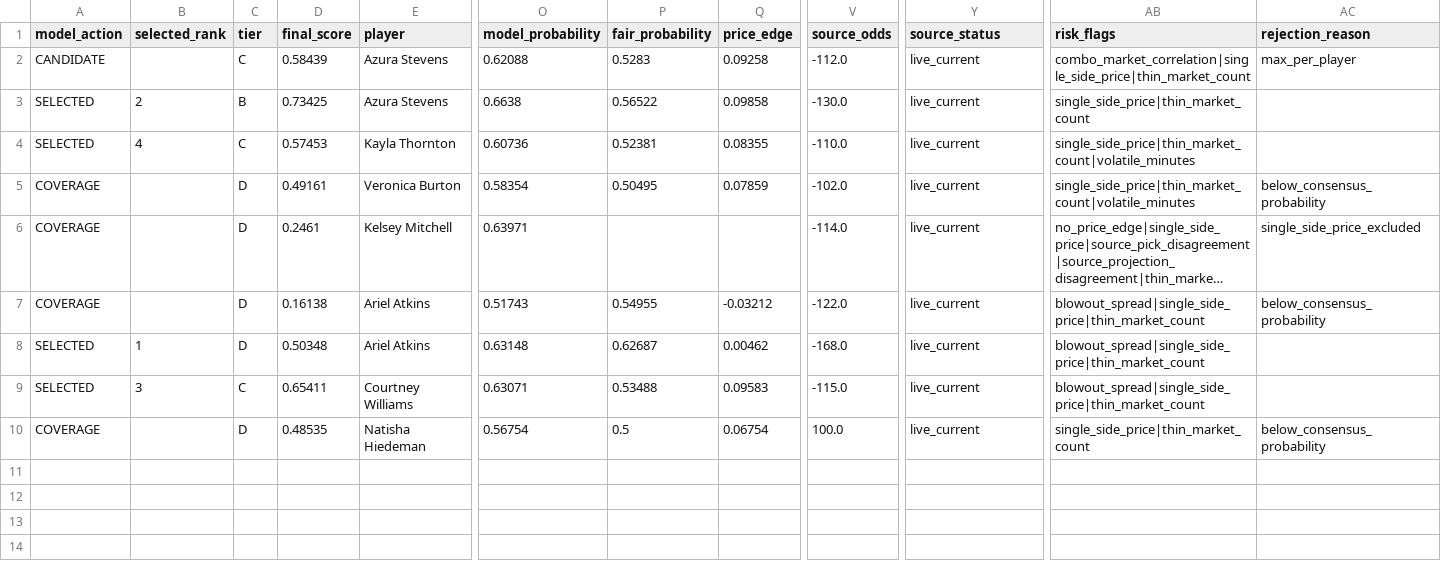
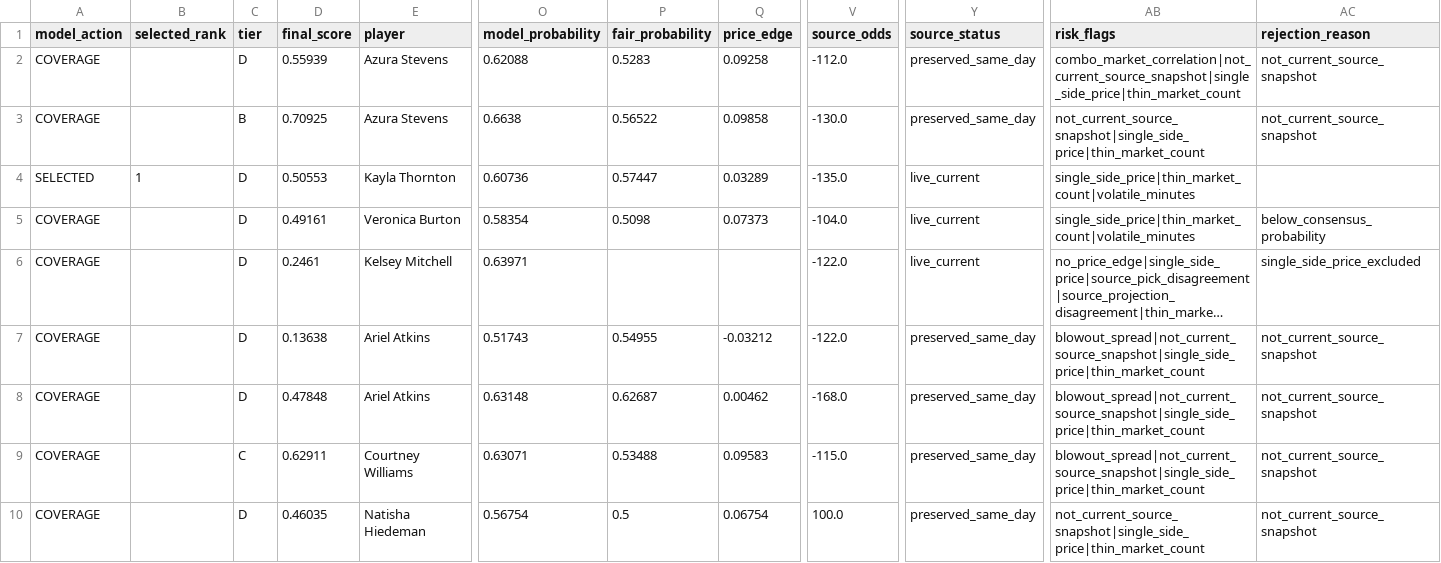
Before and after one commit to testqgw/SCP, a CSV file: wnba/output/current-card.csv, drawn as a sheet; only a part is shown, gaps mark what is left out; long unchanged cells end in …; the diff names each change by its address in the sheet, - before the commit and + after, or states it on an @@ line.

```diff
--- a/wnba/output/current-card.csv
+++ b/wnba/output/current-card.csv
-A2 (model_action): CANDIDATE
+A2 (model_action): COVERAGE
-C2 (tier): C
+C2 (tier): D
-D2 (final_score): 0.58439
+D2 (final_score): 0.55939
-Y2:Y3 (source_status): live_current
+Y2:Y3 (source_status): preserved_same_day
-AB2 (risk_flags): combo_market_correlation|single_side_price|thin_market_count
+AB2 (risk_flags): combo_market_correlation|not_current_source_snapshot|single_side_price|thin_market_count
-AC2 (rejection_reason): max_per_player
+AC2 (rejection_reason): not_current_source_snapshot
-A3 (model_action): SELECTED
+A3 (model_action): COVERAGE
-B3 (selected_rank): 2
+B3 (selected_rank): (empty)
-D3 (final_score): 0.73425
+D3 (final_score): 0.70925
-AB3 (risk_flags): single_side_price|thin_market_count
+AB3 (risk_flags): not_current_source_snapshot|single_side_price|thin_market_count
-AC3 (rejection_reason): (empty)
+AC3 (rejection_reason): not_current_source_snapshot
-B4 (selected_rank): 4
+B4 (selected_rank): 1
-C4 (tier): C
+C4 (tier): D
-D4 (final_score): 0.57453
+D4 (final_score): 0.50553
-P4 (fair_probability): 0.52381
+P4 (fair_probability): 0.57447
-Q4 (price_edge): 0.08355
+Q4 (price_edge): 0.03289
-V4 (source_odds): -110.0
+V4 (source_odds): -135.0
-P5 (fair_probability): 0.50495
+P5 (fair_probability): 0.5098
-Q5 (price_edge): 0.07859
+Q5 (price_edge): 0.07373
-V5 (source_odds): -102.0
+V5 (source_odds): -104.0
-V6 (source_odds): -114.0
+V6 (source_odds): -122.0
-D7 (final_score): 0.16138
+D7 (final_score): 0.13638
-Y7:Y10 (source_status): live_current
+Y7:Y10 (source_status): preserved_same_day
-AB7:AB9 (risk_flags): blowout_spread|single_side_price|thin_market_count
+AB7:AB9 (risk_flags): blowout_spread|not_current_source_snapshot|single_side_price|thin_market_count
-AC7 (rejection_reason): below_consensus_probability
+AC7 (rejection_reason): not_current_source_snapshot
-A8:A9 (model_action): SELECTED
+A8:A9 (model_action): COVERAGE
-B8 (selected_rank): 1
+B8 (selected_rank): (empty)
-D8 (final_score): 0.50348
+D8 (final_score): 0.47848
-AC8:AC9 (rejection_reason): (empty)
+AC8:AC9 (rejection_reason): not_current_source_snapshot
-B9 (selected_rank): 3
+B9 (selected_rank): (empty)
-D9 (final_score): 0.65411
+D9 (final_score): 0.62911
-D10 (final_score): 0.48535
+D10 (final_score): 0.46035
-AB10 (risk_flags): single_side_price|thin_market_count
+AB10 (risk_flags): not_current_source_snapshot|single_side_price|thin_market_count
-AC10 (rejection_reason): below_consensus_probability
+AC10 (rejection_reason): not_current_source_snapshot
```
Also changed, not shown: wnba/data/current/sportsgrid_fanduel_board_2026-07-15.csv, wnba/output/current-settlement.csv, 5 other files.
